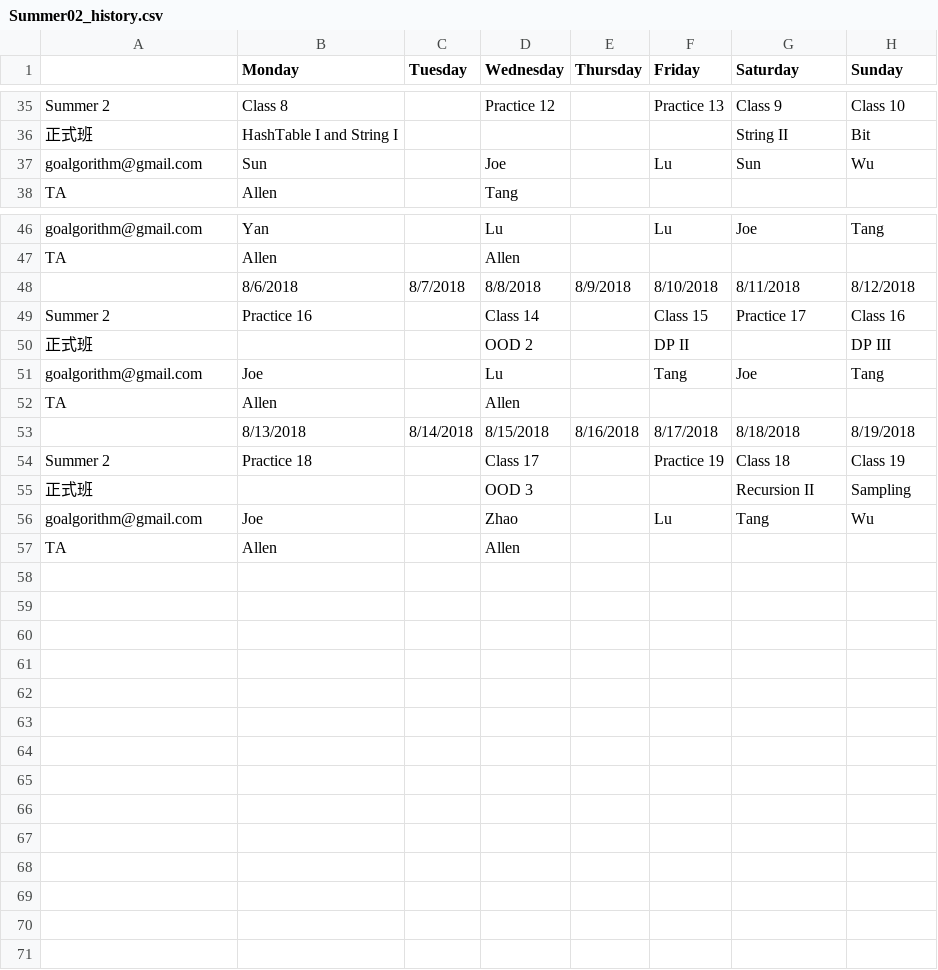
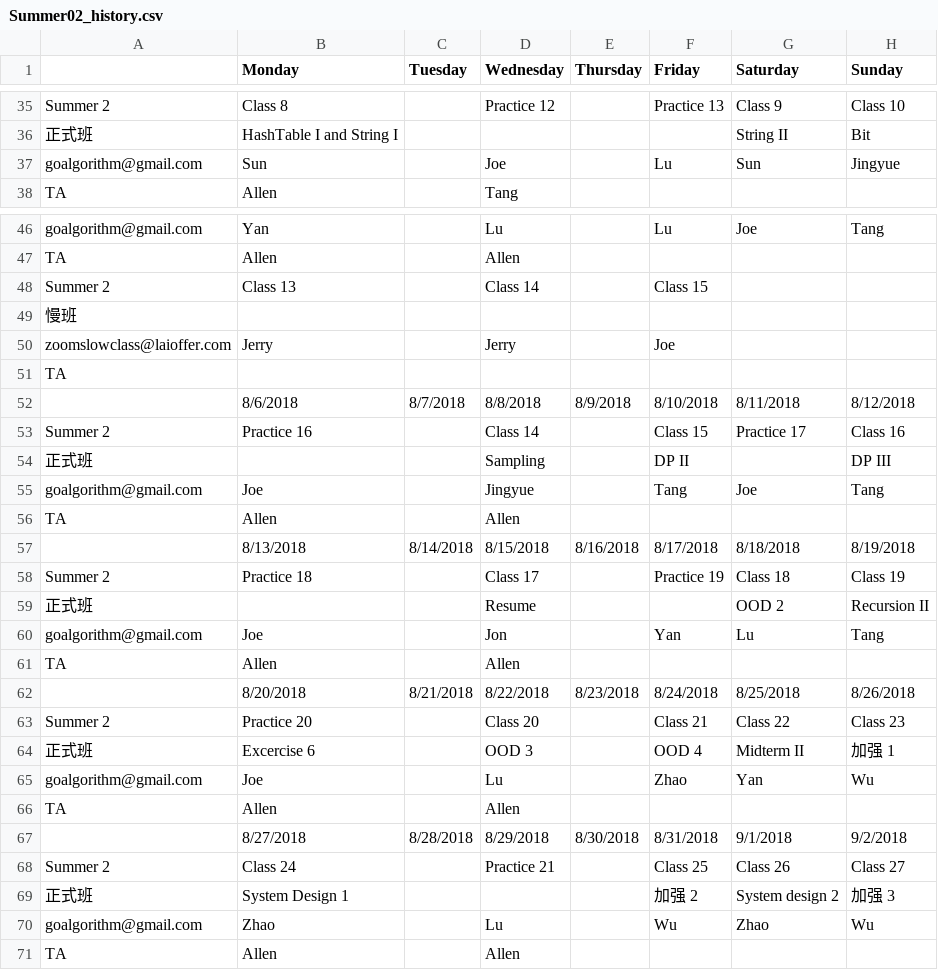
Before and after one commit to gt2345/Schedule, a CSV file: Input/Summer02_history.csv, drawn as a sheet; only a part is shown, gaps mark what is left out; addresses are those after the commit; the diff names each change by its address in the sheet, - before the commit and + after, or states it on an @@ line.

```diff
--- a/Input/Summer02_history.csv
+++ b/Input/Summer02_history.csv
-H37 (Sunday): Wu
+H37 (Sunday): Jingyue
+row 48: Summer 2 | Class 13 |  | Class 14 |  | Class 15
+row 49: 慢班
+row 50: zoomslowclass@laioffer.com | Jerry |  | Jerry |  | Joe
+row 51: TA
-D54 (Wednesday): OOD 2
+D54 (Wednesday): Sampling
-D55 (Wednesday): Lu
+D55 (Wednesday): Jingyue
+row 59: 正式班 |  |  | Resume |  |  | OOD 2 | Recursion II
+row 60: goalgorithm@gmail.com | Joe |  | Jon |  | Yan | Lu | Tang
+row 61: TA | Allen |  | Allen
+row 62:  | 8/20/2018 | 8/21/2018 | 8/22/2018 | 8/23/2018 | 8/24/2018 | 8/25/2018 | 8/26/2018
+row 63: Summer 2 | Practice 20 |  | Class 20 |  | Class 21 | Class 22 | Class 23
-B64 (Monday): (empty)
+B64 (Monday): Excercise 6
-F64 (Friday): (empty)
+F64 (Friday): OOD 4
-G64 (Saturday): Recursion II
+G64 (Saturday): Midterm II
-H64 (Sunday): Sampling
+H64 (Sunday): 加强 1
-D65 (Wednesday): Zhao
+D65 (Wednesday): Lu
-F65 (Friday): Lu
+F65 (Friday): Zhao
-G65 (Saturday): Tang
+G65 (Saturday): Yan
+row 66: TA | Allen |  | Allen
+row 67:  | 8/27/2018 | 8/28/2018 | 8/29/2018 | 8/30/2018 | 8/31/2018 | 9/1/2018 | 9/2/2018
+row 68: Summer 2 | Class 24 |  | Practice 21 |  | Class 25 | Class 26 | Class 27
+row 69: 正式班 | System Design 1 |  |  |  | 加强 2 | System design 2 | 加强 3
+row 70: goalgorithm@gmail.com | Zhao |  | Lu |  | Wu | Zhao | Wu
```
Also changed, not shown: Input/Punch card - Final 0806.csv, Input/Summer03_history.csv, 12 other files.
